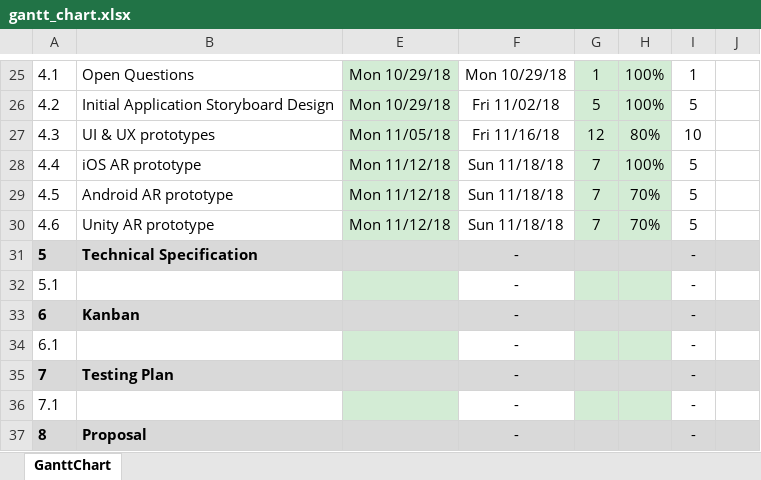
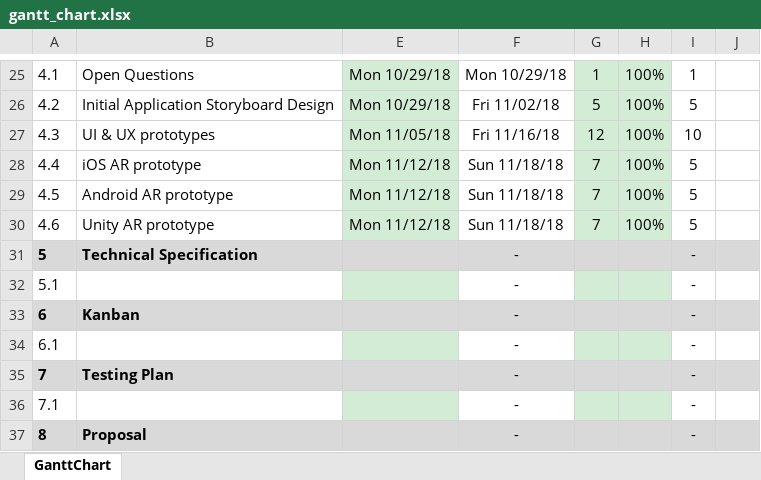
Before and after one commit to jonathankytang/Museum-navigation-ar, an Excel workbook: 0b_forms/gantt_chart.xlsx, sheet GanttChart, drawn as a sheet; only a part is shown, gaps mark what is left out; values as stored, in another font and other column widths than the file's, no borders; charts and pictures and conditional formats not drawn; the diff names each change by its address in the sheet, - before the commit and + after, or states it on an @@ line.

```diff
--- a/0b_forms/gantt_chart.xlsx (sheet GanttChart)
+++ b/0b_forms/gantt_chart.xlsx (sheet GanttChart)
-H27: 80%
+H27: 100%
-H29:H30: 70%
+H29:H30: 100%
```
Also changed, not shown: charts or pictures, 2 other files.
